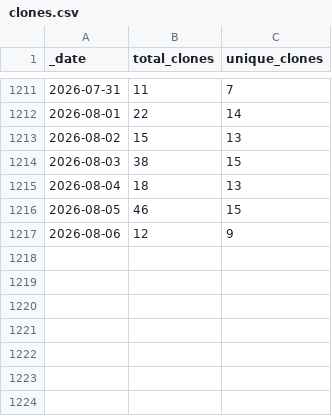
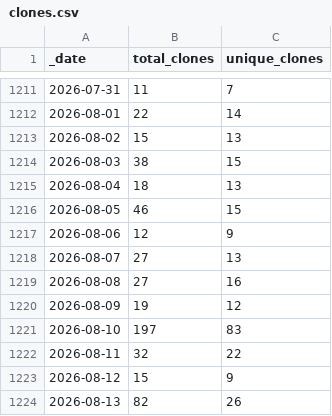
Before and after one commit to scverse/gget, a CSV file: traffic/clones.csv, drawn as a sheet; only a part is shown, gaps mark what is left out; the diff names each change by its address in the sheet, - before the commit and + after, or states it on an @@ line.

```diff
--- a/traffic/clones.csv
+++ b/traffic/clones.csv
+row 1218: 2026-08-07 | 27 | 13
+row 1219: 2026-08-08 | 27 | 16
+row 1220: 2026-08-09 | 19 | 12
+row 1221: 2026-08-10 | 197 | 83
+row 1222: 2026-08-11 | 32 | 22
+row 1223: 2026-08-12 | 15 | 9
+row 1224: 2026-08-13 | 82 | 26
```
Also changed, not shown: traffic/views.csv, 1 other file.
